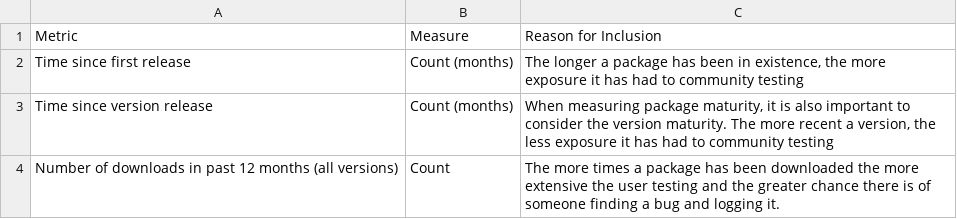
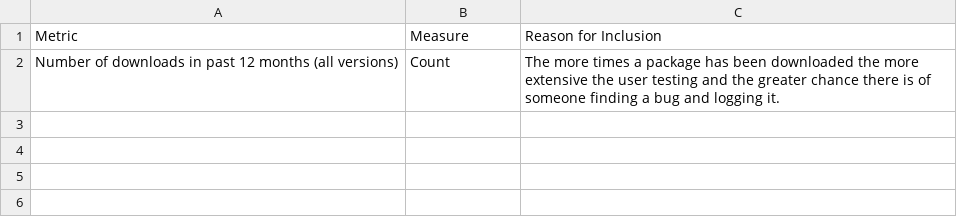
Before and after one commit to pharmaR/riskassessment, a CSV file: Data/community.csv, drawn as a sheet.

Commit message:
removed 'time since first reslease' and 'time since version release' from community usage metric description from assessment criteria modal

```diff
--- a/Data/community.csv
+++ b/Data/community.csv
@@ -1,4 +1,2 @@
 Metric,Measure,Reason for Inclusion
-Time since first release,Count (months),"The longer a package has been in existence, the more exposure it has had to community testing"
-Time since version release,Count (months),"When measuring package maturity, it is also important to consider the version maturity.  The more recent a version, the less exposure it has had to community testing"
 Number of downloads in past 12 months (all versions),Count,The more times a package has been downloaded the more extensive the user testing and the greater chance there is of someone finding a bug and logging it.
```
